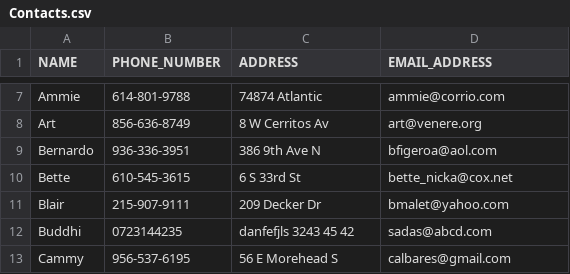
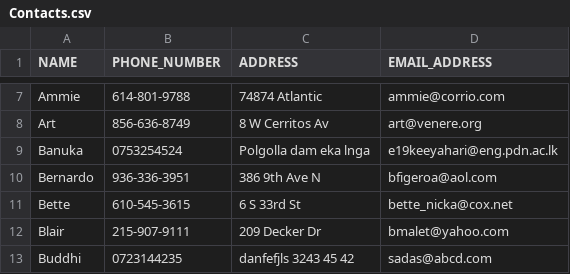
Before and after one commit to ThimiH/CO253_MiniProject, a CSV file: Contacts.csv, drawn as a sheet; only a part is shown, gaps mark what is left out; the shorter side is filled out with more unchanged rows; the diff names each change by its address in the sheet, - before the commit and + after, or states it on an @@ line.

```diff
--- a/Contacts.csv
+++ b/Contacts.csv
+row 9: Banuka | 0753254524 | Polgolla dam eka lnga | e19keeyahari@eng.pdn.ac.lk
```
Also changed, not shown: 3 other files.
